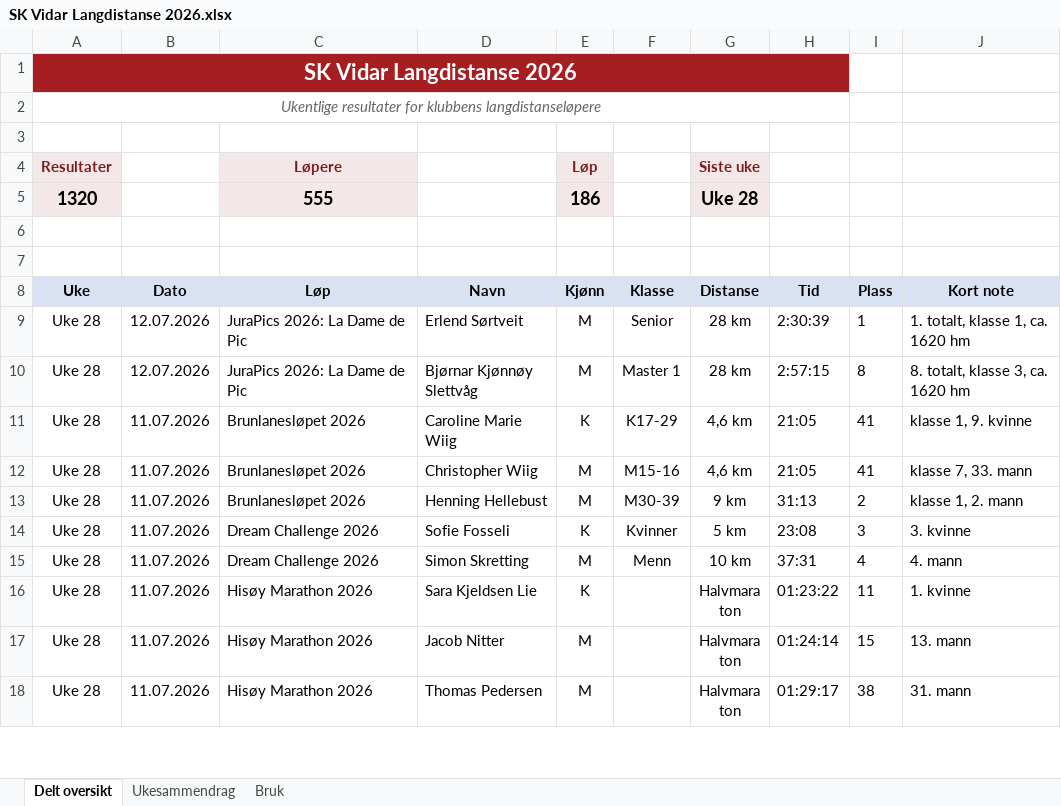
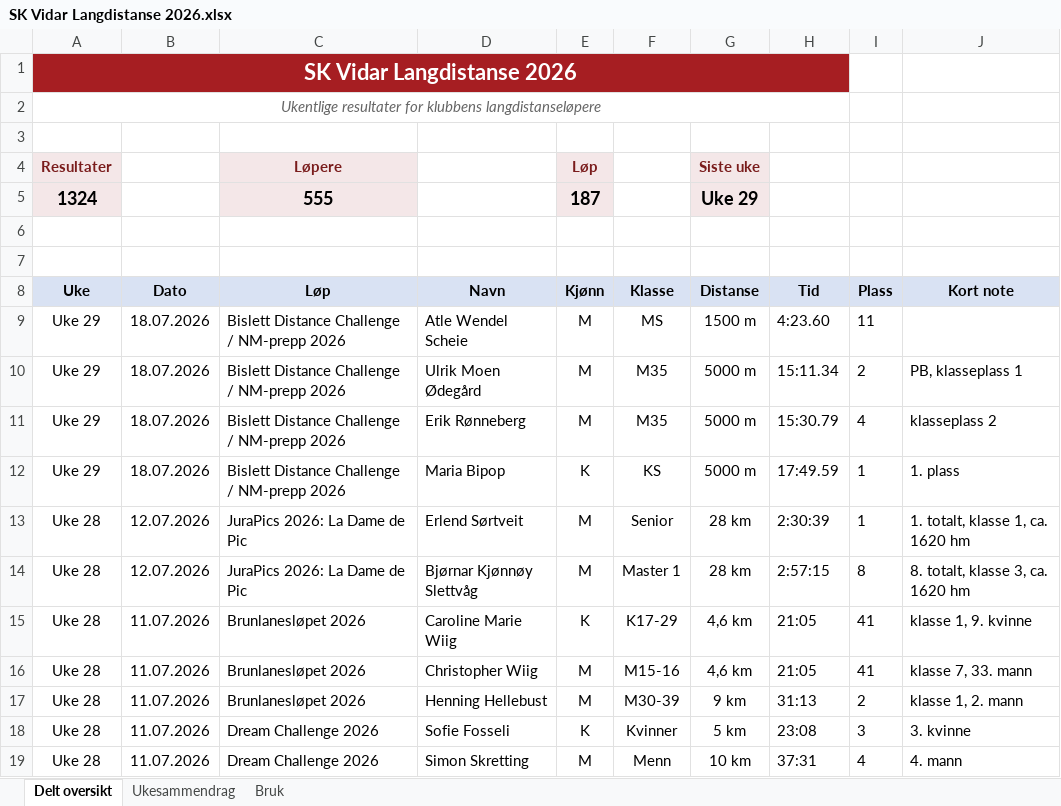
Before and after one commit to gustavByte/sk-vidar-2026-resultater, an Excel workbook: data/delt_oversikt/SK Vidar Langdistanse 2026.xlsx, sheet Delt oversikt, drawn as a sheet; only a part is shown; the shorter side is filled out with more unchanged rows; values as stored, in another font and other column widths than the file's, no borders; table styles not drawn; removed rows and columns are numbered as before the commit, all else as after; the diff names each change by its address in the sheet, - before the commit and + after, or states it on an @@ line.

Commit message:
Add Bislett Distance Challenge results

```diff
--- a/data/delt_oversikt/SK Vidar Langdistanse 2026.xlsx (sheet Delt oversikt)
+++ b/data/delt_oversikt/SK Vidar Langdistanse 2026.xlsx (sheet Delt oversikt)
-row 5: 1320 |  | 555 |  | 186 |  | Uke 28
+row 5: 1324 |  | 555 |  | 187 |  | Uke 29
+row 9: Uke 29 | 18.07.2026 | Bislett Distance Challenge / NM-prepp 2026 | Atle Wendel Scheie | M | MS | 1500 m | 4:23.60 | 11
+row 10: Uke 29 | 18.07.2026 | Bislett Distance Challenge / NM-prepp 2026 | Ulrik Moen Ødegård | M | M35 | 5000 m | 15:11.34 | 2 | PB, klasseplass 1
+row 11: Uke 29 | 18.07.2026 | Bislett Distance Challenge / NM-prepp 2026 | Erik Rønneberg | M | M35 | 5000 m | 15:30.79 | 4 | klasseplass 2
+row 12: Uke 29 | 18.07.2026 | Bislett Distance Challenge / NM-prepp 2026 | Maria Bipop | K | KS | 5000 m | 17:49.59 | 1 | 1. plass
```
Also changed, not shown: sheet Ukesammendrag, 2 other files.
